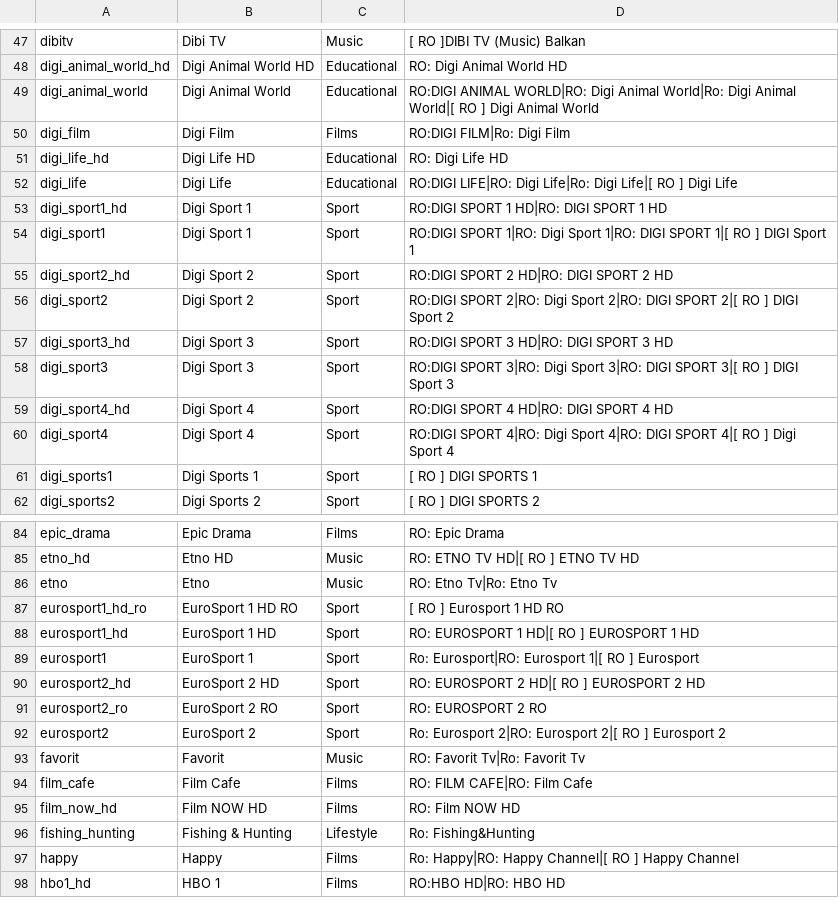
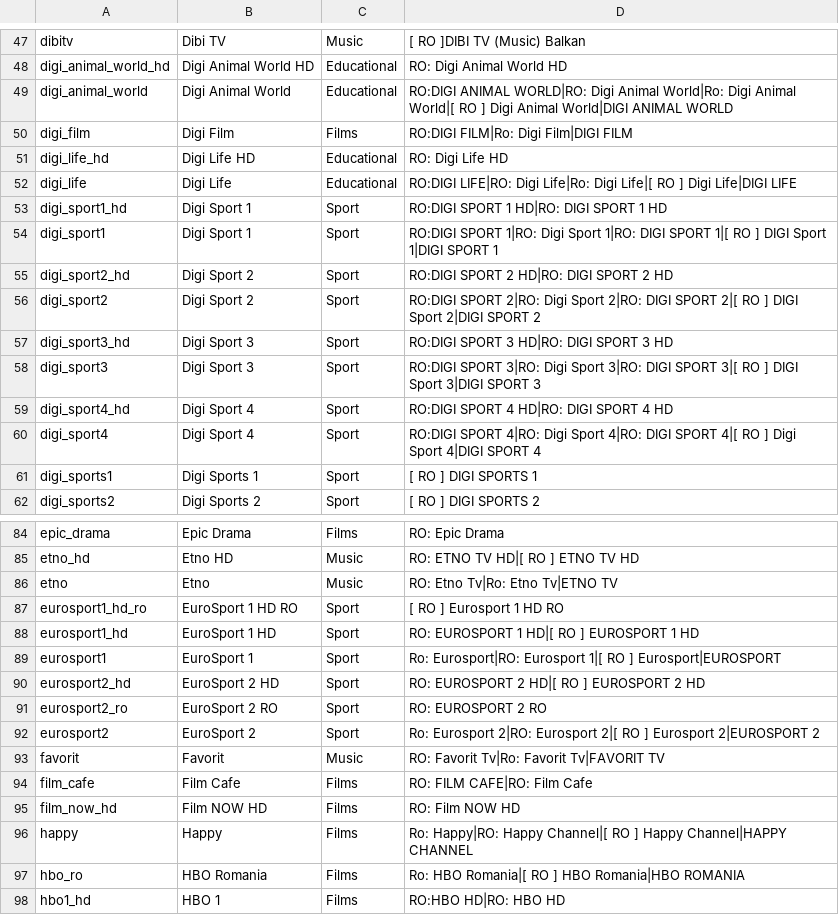
Before and after one commit to hmlendea/iptv-playlist-aggregator, a CSV file: Data/channels.csv, drawn as a sheet; only a part is shown, gaps mark what is left out; the diff covers the shown part only.

Commit message:
More channel aliases

```diff
--- a/Data/channels.csv
+++ b/Data/channels.csv
@@ -48,14 +48,14 @@ dibitv,Dibi TV,Music,[ RO ]DIBI TV (Music) Balkan
 digi_animal_world_hd,Digi Animal World HD,Educational,RO: Digi Animal World HD
-digi_animal_world,Digi Animal World,Educational,RO:DIGI ANIMAL WORLD|RO: Digi Animal World|Ro: Digi Animal World|[ RO ] Digi Animal World
-digi_film,Digi Film,Films,RO:DIGI FILM|Ro: Digi Film
+digi_animal_world,Digi Animal World,Educational,RO:DIGI ANIMAL WORLD|RO: Digi Animal World|Ro: Digi Animal World|[ RO ] Digi Animal World|DIGI ANIMAL WORLD
+digi_film,Digi Film,Films,RO:DIGI FILM|Ro: Digi Film|DIGI FILM
 digi_life_hd,Digi Life HD,Educational,RO: Digi Life HD
-digi_life,Digi Life,Educational,RO:DIGI LIFE|RO: Digi Life|Ro: Digi Life|[ RO ] Digi Life
+digi_life,Digi Life,Educational,RO:DIGI LIFE|RO: Digi Life|Ro: Digi Life|[ RO ] Digi Life|DIGI LIFE
 digi_sport1_hd,Digi Sport 1,Sport,RO:DIGI SPORT 1 HD|RO: DIGI SPORT 1 HD
-digi_sport1,Digi Sport 1,Sport,RO:DIGI SPORT 1|RO: Digi Sport 1|RO: DIGI SPORT 1|[ RO ] DIGI Sport 1
+digi_sport1,Digi Sport 1,Sport,RO:DIGI SPORT 1|RO: Digi Sport 1|RO: DIGI SPORT 1|[ RO ] DIGI Sport 1|DIGI SPORT 1
 digi_sport2_hd,Digi Sport 2,Sport,RO:DIGI SPORT 2 HD|RO: DIGI SPORT 2 HD
-digi_sport2,Digi Sport 2,Sport,RO:DIGI SPORT 2|RO: Digi Sport 2|RO: DIGI SPORT 2|[ RO ] DIGI Sport 2
+digi_sport2,Digi Sport 2,Sport,RO:DIGI SPORT 2|RO: Digi Sport 2|RO: DIGI SPORT 2|[ RO ] DIGI Sport 2|DIGI SPORT 2
 digi_sport3_hd,Digi Sport 3,Sport,RO:DIGI SPORT 3 HD|RO: DIGI SPORT 3 HD
-digi_sport3,Digi Sport 3,Sport,RO:DIGI SPORT 3|RO: Digi Sport 3|RO: DIGI SPORT 3|[ RO ] DIGI Sport 3
+digi_sport3,Digi Sport 3,Sport,RO:DIGI SPORT 3|RO: Digi Sport 3|RO: DIGI SPORT 3|[ RO ] DIGI Sport 3|DIGI SPORT 3
 digi_sport4_hd,Digi Sport 4,Sport,RO:DIGI SPORT 4 HD|RO: DIGI SPORT 4 HD
-digi_sport4,Digi Sport 4,Sport,RO:DIGI SPORT 4|RO: Digi Sport 4|RO: DIGI SPORT 4|[ RO ] Digi Sport 4
+digi_sport4,Digi Sport 4,Sport,RO:DIGI SPORT 4|RO: Digi Sport 4|RO: DIGI SPORT 4|[ RO ] Digi Sport 4|DIGI SPORT 4
 digi_sports1,Digi Sports 1,Sport,[ RO ] DIGI SPORTS 1
@@ -85,14 +85,14 @@ epic_drama,Epic Drama,Films,RO: Epic Drama
 etno_hd,Etno HD,Music,RO: ETNO TV HD|[ RO ] ETNO TV HD
-etno,Etno,Music,RO: Etno Tv|Ro: Etno Tv
+etno,Etno,Music,RO: Etno Tv|Ro: Etno Tv|ETNO TV
 eurosport1_hd_ro,EuroSport 1 HD RO,Sport,[ RO ] Eurosport 1 HD RO
 eurosport1_hd,EuroSport 1 HD,Sport,RO: EUROSPORT 1 HD|[ RO ] EUROSPORT 1 HD
-eurosport1,EuroSport 1,Sport,Ro: Eurosport|RO: Eurosport 1|[ RO ] Eurosport
+eurosport1,EuroSport 1,Sport,Ro: Eurosport|RO: Eurosport 1|[ RO ] Eurosport|EUROSPORT
 eurosport2_hd,EuroSport 2 HD,Sport,RO: EUROSPORT 2 HD|[ RO ] EUROSPORT 2 HD
 eurosport2_ro,EuroSport 2 RO,Sport,RO: EUROSPORT 2 RO
-eurosport2,EuroSport 2,Sport,Ro: Eurosport 2|RO: Eurosport 2|[ RO ] Eurosport 2
-favorit,Favorit,Music,RO: Favorit Tv|Ro: Favorit Tv
+eurosport2,EuroSport 2,Sport,Ro: Eurosport 2|RO: Eurosport 2|[ RO ] Eurosport 2|EUROSPORT 2
+favorit,Favorit,Music,RO: Favorit Tv|Ro: Favorit Tv|FAVORIT TV
 film_cafe,Film Cafe,Films,RO: FILM CAFE|RO: Film Cafe
 film_now_hd,Film NOW HD,Films,RO: Film NOW HD
-fishing_hunting,Fishing & Hunting,Lifestyle,Ro: Fishing&Hunting
-happy,Happy,Films,Ro: Happy|RO: Happy Channel|[ RO ] Happy Channel
+happy,Happy,Films,Ro: Happy|RO: Happy Channel|[ RO ] Happy Channel|HAPPY CHANNEL
+hbo_ro,HBO Romania,Films,Ro: HBO Romania|[ RO ] HBO Romania|HBO ROMANIA
 hbo1_hd,HBO 1,Films,RO:HBO HD|RO: HBO HD
```
Also changed, not shown: 3 added rows, 1 removed row and 42 edited cells elsewhere in this file.
